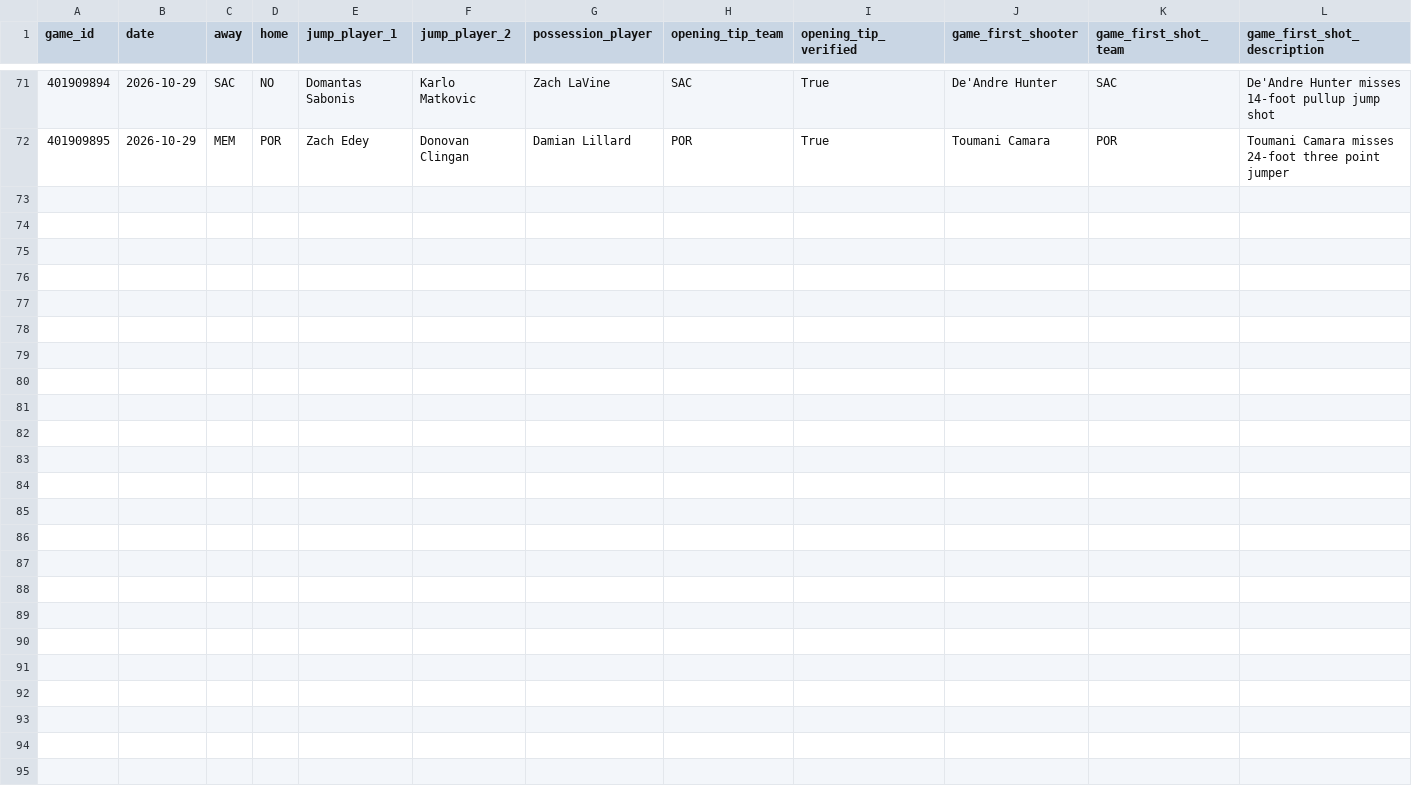
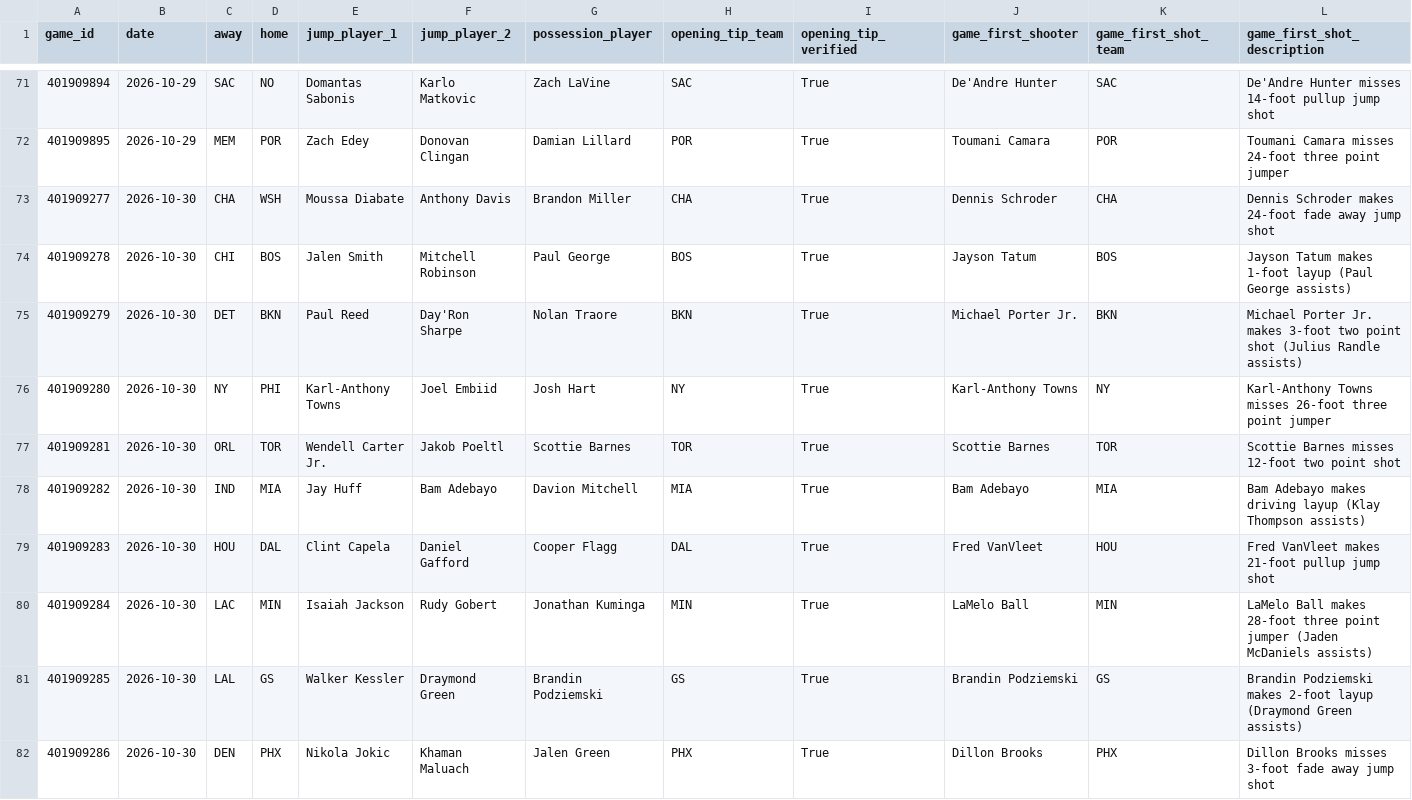
Before and after one commit to mmokriy-dot/prop-culture-nba-opening, a CSV file: data/opening_game_results.csv, drawn as a sheet; only a part is shown, gaps mark what is left out; rows hold the shown columns only; the diff names each change by its address in the sheet, - before the commit and + after, or states it on an @@ line.

```diff
--- a/data/opening_game_results.csv
+++ b/data/opening_game_results.csv
+row 73: 401909277 | 2026-10-30 | CHA | WSH | Moussa Diabate | Anthony Davis | Brandon Miller | CHA | True | Dennis Schroder | CHA | Dennis Schroder makes 24-foot fade away jump shot
+row 74: 401909278 | 2026-10-30 | CHI | BOS | Jalen Smith | Mitchell Robinson | Paul George | BOS | True | Jayson Tatum | BOS | Jayson Tatum makes 1-foot layup (Paul George assists)
+row 75: 401909279 | 2026-10-30 | DET | BKN | Paul Reed | Day'Ron Sharpe | Nolan Traore | BKN | True | Michael Porter Jr. | BKN | Michael Porter Jr. makes 3-foot two point shot (Julius Randle assists)
+row 76: 401909280 | 2026-10-30 | NY | PHI | Karl-Anthony Towns | Joel Embiid | Josh Hart | NY | True | Karl-Anthony Towns | NY | Karl-Anthony Towns misses 26-foot three point jumper
+row 77: 401909281 | 2026-10-30 | ORL | TOR | Wendell Carter Jr. | Jakob Poeltl | Scottie Barnes | TOR | True | Scottie Barnes | TOR | Scottie Barnes misses 12-foot two point shot
+row 78: 401909282 | 2026-10-30 | IND | MIA | Jay Huff | Bam Adebayo | Davion Mitchell | MIA | True | Bam Adebayo | MIA | Bam Adebayo makes driving layup (Klay Thompson assists)
+row 79: 401909283 | 2026-10-30 | HOU | DAL | Clint Capela | Daniel Gafford | Cooper Flagg | DAL | True | Fred VanVleet | HOU | Fred VanVleet makes 21-foot pullup jump shot
+row 80: 401909284 | 2026-10-30 | LAC | MIN | Isaiah Jackson | Rudy Gobert | Jonathan Kuminga | MIN | True | LaMelo Ball | MIN | LaMelo Ball makes 28-foot three point jumper (Jaden McDaniels assists)
+row 81: 401909285 | 2026-10-30 | LAL | GS | Walker Kessler | Draymond Green | Brandin Podziemski | GS | True | Brandin Podziemski | GS | Brandin Podziemski makes 2-foot layup (Draymond Green assists)
+row 82: 401909286 | 2026-10-30 | DEN | PHX | Nikola Jokic | Khaman Maluach | Jalen Green | PHX | True | Dillon Brooks | PHX | Dillon Brooks misses 3-foot fade away jump shot
```
Also changed, not shown: data/opening_player_summary.csv, data/opening_team_summary.csv.
